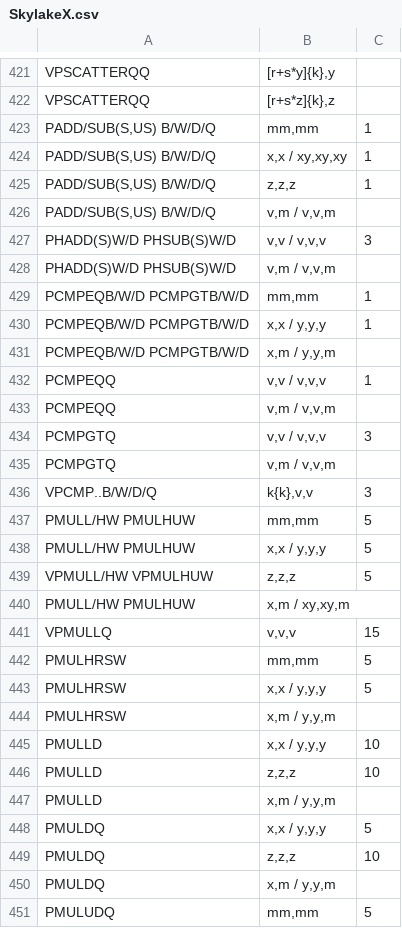
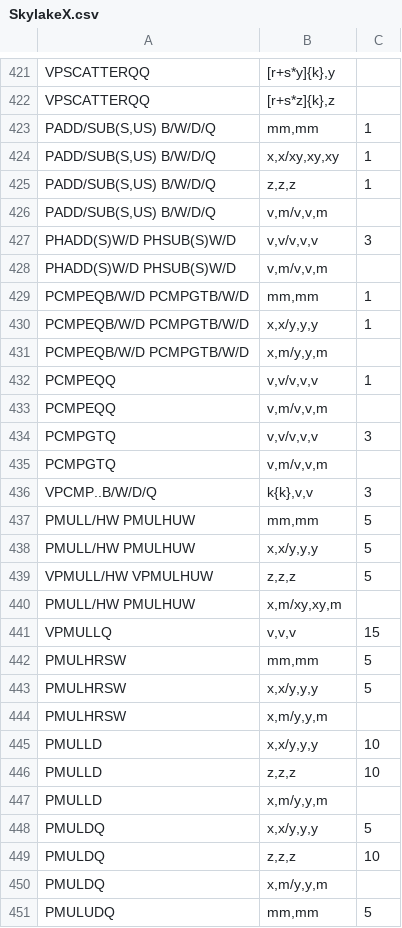
Before and after one commit to e12005490/valgrind_timing, a CSV file: variable_time_instructions/raw/SkylakeX.csv, drawn as a sheet; only a part is shown, gaps mark what is left out; the diff covers the shown part only.

```diff
--- a/variable_time_instructions/raw/SkylakeX.csv
+++ b/variable_time_instructions/raw/SkylakeX.csv
@@ -423,29 +423,29 @@ VPSCATTERQQ;[r+s*z]{k},z;
 PADD/SUB(S,US) B/W/D/Q;mm,mm;1
-PADD/SUB(S,US) B/W/D/Q;x,x / xy,xy,xy;1
+PADD/SUB(S,US) B/W/D/Q;x,x/xy,xy,xy;1
 PADD/SUB(S,US) B/W/D/Q;z,z,z;1
-PADD/SUB(S,US) B/W/D/Q;v,m / v,v,m;
-PHADD(S)W/D PHSUB(S)W/D;v,v / v,v,v;3
-PHADD(S)W/D PHSUB(S)W/D;v,m / v,v,m;
+PADD/SUB(S,US) B/W/D/Q;v,m/v,v,m;
+PHADD(S)W/D PHSUB(S)W/D;v,v/v,v,v;3
+PHADD(S)W/D PHSUB(S)W/D;v,m/v,v,m;
 PCMPEQB/W/D PCMPGTB/W/D;mm,mm;1
-PCMPEQB/W/D PCMPGTB/W/D;x,x / y,y,y;1
-PCMPEQB/W/D PCMPGTB/W/D;x,m / y,y,m;
-PCMPEQQ;v,v / v,v,v;1
-PCMPEQQ;v,m / v,v,m;
-PCMPGTQ;v,v / v,v,v;3
-PCMPGTQ;v,m / v,v,m;
+PCMPEQB/W/D PCMPGTB/W/D;x,x/y,y,y;1
+PCMPEQB/W/D PCMPGTB/W/D;x,m/y,y,m;
+PCMPEQQ;v,v/v,v,v;1
+PCMPEQQ;v,m/v,v,m;
+PCMPGTQ;v,v/v,v,v;3
+PCMPGTQ;v,m/v,v,m;
 VPCMP..B/W/D/Q;k{k},v,v;3
 PMULL/HW PMULHUW;mm,mm;5
-PMULL/HW PMULHUW;x,x / y,y,y;5
+PMULL/HW PMULHUW;x,x/y,y,y;5
 VPMULL/HW VPMULHUW;z,z,z;5
-PMULL/HW PMULHUW;x,m / xy,xy,m;
+PMULL/HW PMULHUW;x,m/xy,xy,m;
 VPMULLQ;v,v,v;15
 PMULHRSW;mm,mm;5
-PMULHRSW;x,x / y,y,y;5
-PMULHRSW;x,m / y,y,m;
-PMULLD;x,x / y,y,y;10
+PMULHRSW;x,x/y,y,y;5
+PMULHRSW;x,m/y,y,m;
+PMULLD;x,x/y,y,y;10
 PMULLD;z,z,z;10
-PMULLD;x,m / y,y,m;
-PMULDQ;x,x / y,y,y;5
+PMULLD;x,m/y,y,m;
+PMULDQ;x,x/y,y,y;5
 PMULDQ;z,z,z;10
-PMULDQ;x,m / y,y,m;
+PMULDQ;x,m/y,y,m;
 PMULUDQ;mm,mm;5
```
Also changed, not shown: 68 edited cells elsewhere in this file, variable_time_instructions/raw/Broadwell.csv, variable_time_instructions/raw/Bulldozer.csv, 21 other files.
